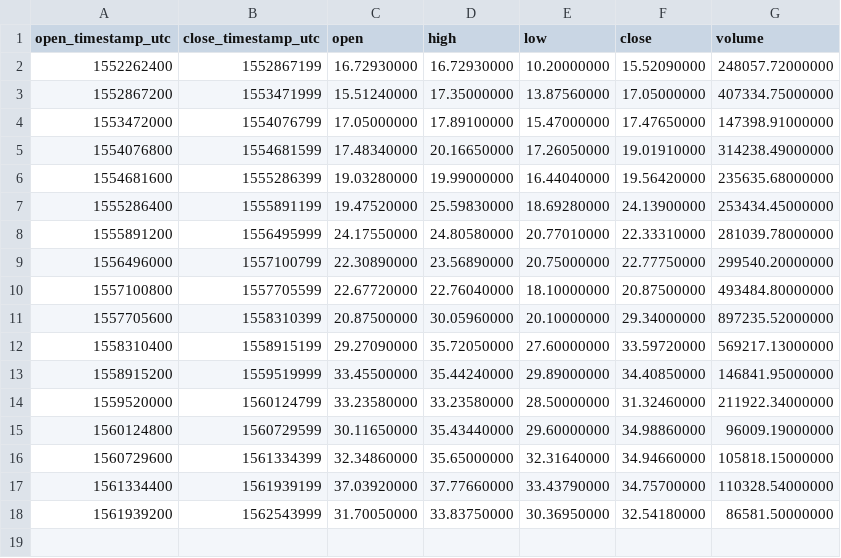
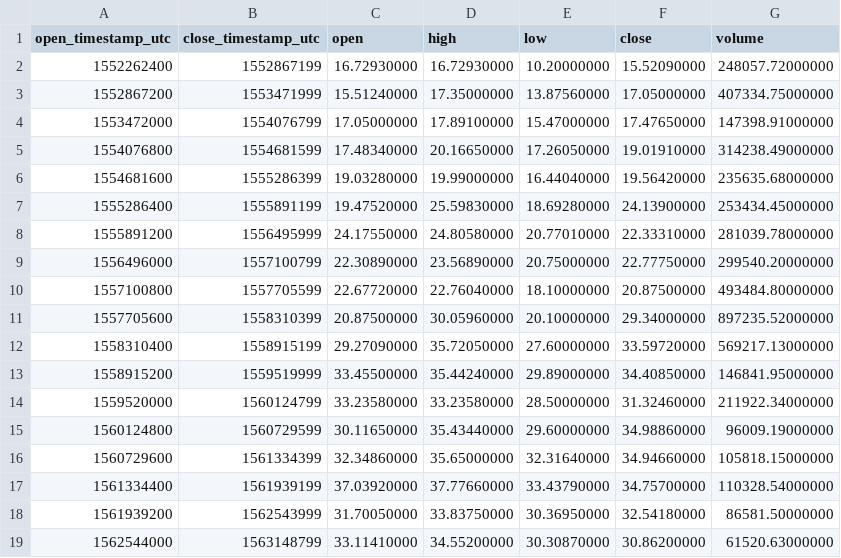
Before and after one commit to cryptobigbro/binance-BNBTUSD, a CSV file: binance-BNBTUSD-1w.csv, drawn as a sheet; the diff names each change by its address in the sheet, - before the commit and + after, or states it on an @@ line.

```diff
--- a/binance-BNBTUSD-1w.csv
+++ b/binance-BNBTUSD-1w.csv
+row 19: 1562544000 | 1563148799 | 33.11410000 | 34.55200000 | 30.30870000 | 30.86200000 | 61520.63000000
```
Also changed, not shown: binance-BNBTUSD-1d.csv, binance-BNBTUSD-1h.csv.
